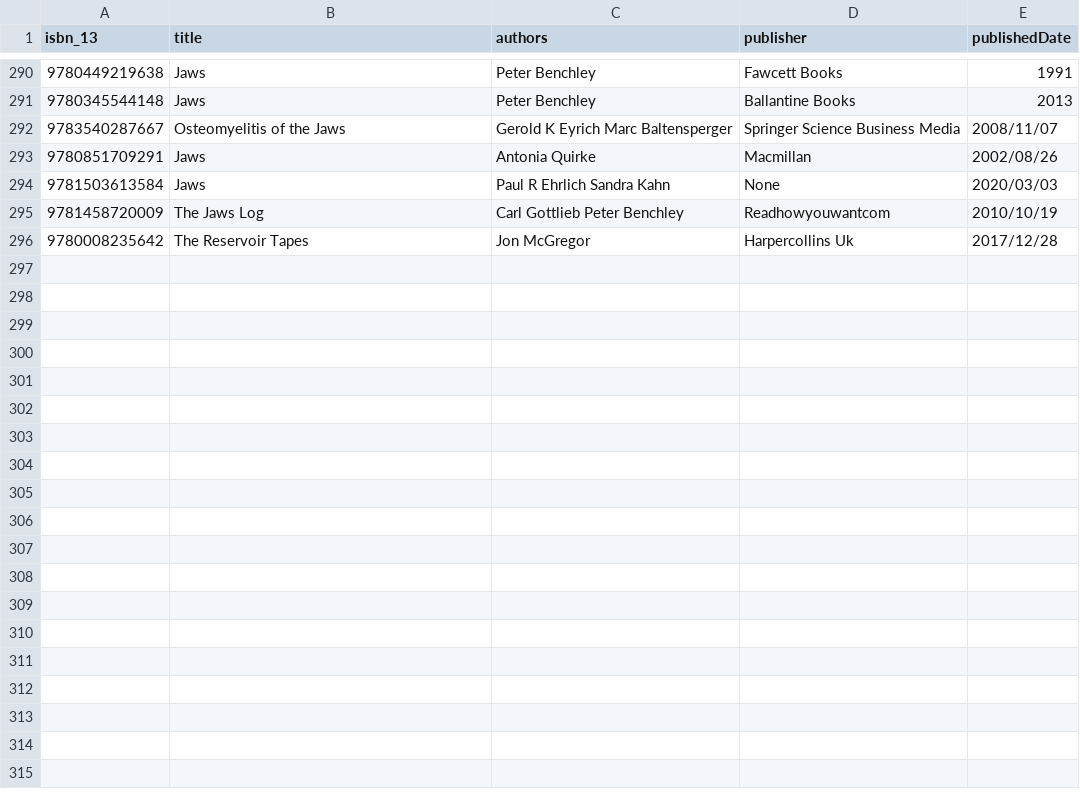
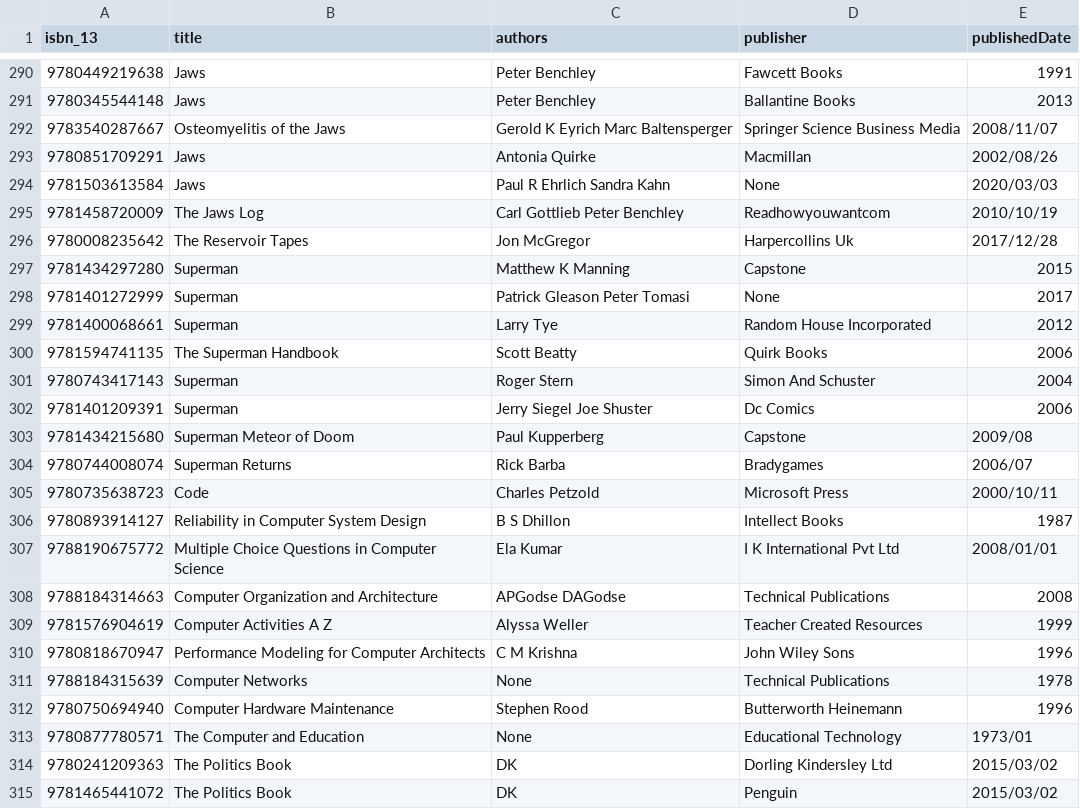
Before and after one commit to hajam09/booksystem, a CSV file: book_info.csv, drawn as a sheet; only a part is shown, gaps mark what is left out; the diff covers the shown part only; the diff names each change by its address in the sheet, - before the commit and + after, or states it on an @@ line.

```diff
--- a/book_info.csv
+++ b/book_info.csv
+row 297: 9781434297280 | Superman | Matthew K Manning | Capstone | 2015
+row 298: 9781401272999 | Superman | Patrick Gleason Peter Tomasi | None | 2017
+row 299: 9781400068661 | Superman | Larry Tye | Random House Incorporated | 2012
+row 300: 9781594741135 | The Superman Handbook | Scott Beatty | Quirk Books | 2006
+row 301: 9780743417143 | Superman | Roger Stern | Simon And Schuster | 2004
+row 302: 9781401209391 | Superman | Jerry Siegel Joe Shuster | Dc Comics | 2006
+row 303: 9781434215680 | Superman Meteor of Doom | Paul Kupperberg | Capstone | 2009/08
+row 304: 9780744008074 | Superman Returns | Rick Barba | Bradygames | 2006/07
+row 305: 9780735638723 | Code | Charles Petzold | Microsoft Press | 2000/10/11
+row 306: 9780893914127 | Reliability in Computer System Design | B S Dhillon | Intellect Books | 1987
+row 307: 9788190675772 | Multiple Choice Questions in Computer Science | Ela Kumar | I K International Pvt Ltd | 2008/01/01
+row 308: 9788184314663 | Computer Organization and Architecture | APGodse DAGodse | Technical Publications | 2008
+row 309: 9781576904619 | Computer Activities A Z | Alyssa Weller | Teacher Created Resources | 1999
+row 310: 9780818670947 | Performance Modeling for Computer Architects | C M Krishna | John Wiley Sons | 1996
+row 311: 9788184315639 | Computer Networks | None | Technical Publications | 1978
+row 312: 9780750694940 | Computer Hardware Maintenance | Stephen Rood | Butterworth Heinemann | 1996
+row 313: 9780877780571 | The Computer and Education | None | Educational Technology | 1973/01
+row 314: 9780241209363 | The Politics Book | DK | Dorling Kindersley Ltd | 2015/03/02
+row 315: 9781465441072 | The Politics Book | DK | Penguin | 2015/03/02
```
Also changed, not shown: 17 added rows elsewhere in this file, book_rating.csv, user_rating.csv, 4 other files.
